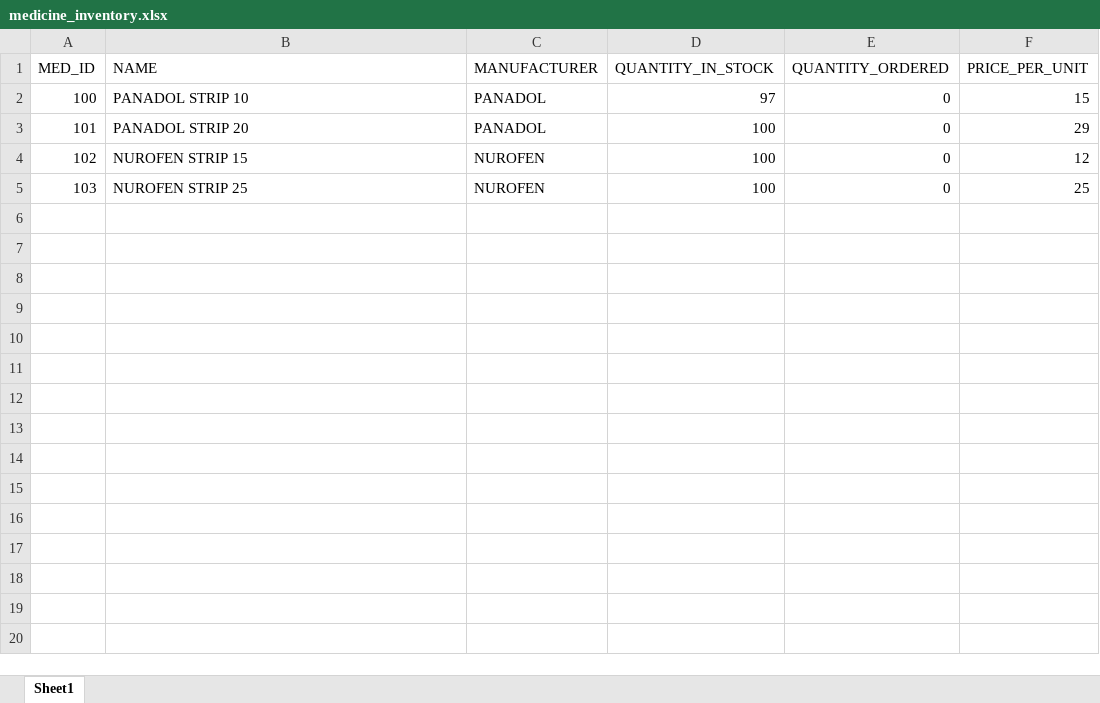
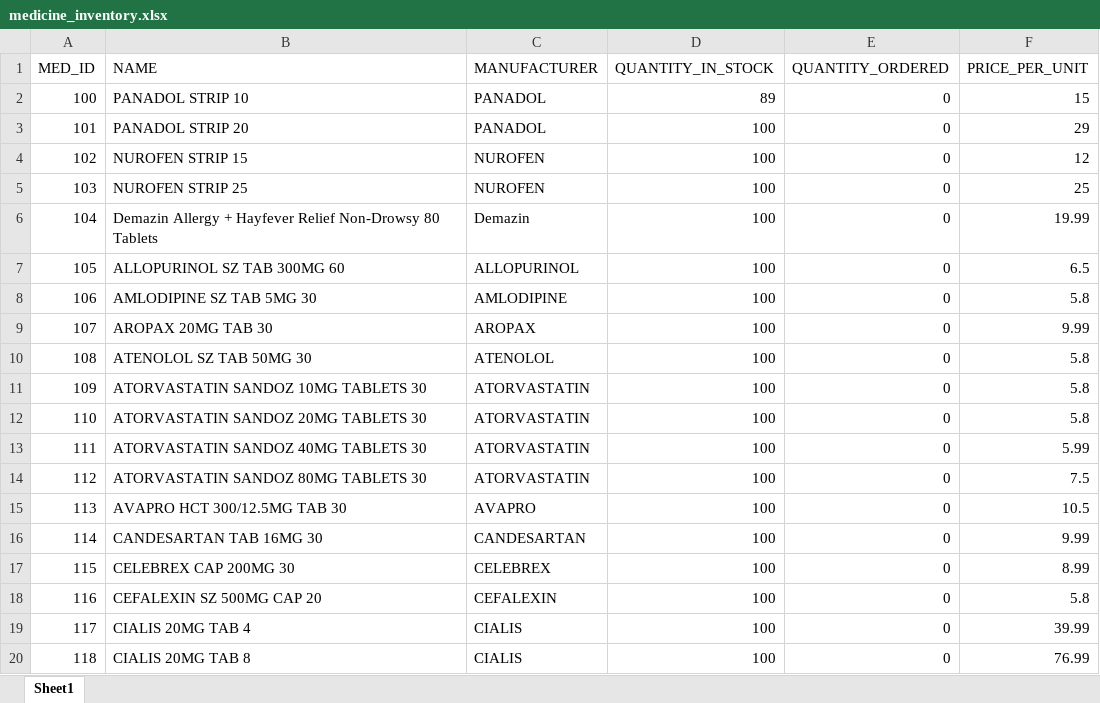
Before and after one commit to Steff4evr/pharmacy, an Excel workbook: src/steffs_pharmacy/data/medicine_inventory.xlsx, sheet Sheet1, drawn as a sheet; only a part is shown; values as stored, in another font and other column widths than the file's, no borders; the diff covers the shown part only; the diff names each change by its address in the sheet, - before the commit and + after, or states it on an @@ line.

```diff
--- a/src/steffs_pharmacy/data/medicine_inventory.xlsx (sheet Sheet1)
+++ b/src/steffs_pharmacy/data/medicine_inventory.xlsx (sheet Sheet1)
-D2 (QUANTITY_IN_STOCK): 97
+D2 (QUANTITY_IN_STOCK): 89
+row 6: 104 | Demazin Allergy + Hayfever Relief Non-Drowsy 80 Tablets | Demazin | 100 | 0 | 19.99
+row 7: 105 | ALLOPURINOL SZ TAB 300MG 60 | ALLOPURINOL | 100 | 0 | 6.5
+row 8: 106 | AMLODIPINE SZ TAB 5MG 30 | AMLODIPINE | 100 | 0 | 5.8
+row 9: 107 | AROPAX 20MG TAB 30 | AROPAX | 100 | 0 | 9.99
+row 10: 108 | ATENOLOL SZ TAB 50MG 30 | ATENOLOL | 100 | 0 | 5.8
+row 11: 109 | ATORVASTATIN SANDOZ 10MG TABLETS 30 | ATORVASTATIN | 100 | 0 | 5.8
+row 12: 110 | ATORVASTATIN SANDOZ 20MG TABLETS 30 | ATORVASTATIN | 100 | 0 | 5.8
+row 13: 111 | ATORVASTATIN SANDOZ 40MG TABLETS 30 | ATORVASTATIN | 100 | 0 | 5.99
+row 14: 112 | ATORVASTATIN SANDOZ 80MG TABLETS 30 | ATORVASTATIN | 100 | 0 | 7.5
+row 15: 113 | AVAPRO HCT 300/12.5MG TAB 30 | AVAPRO | 100 | 0 | 10.5
+row 16: 114 | CANDESARTAN TAB 16MG 30 | CANDESARTAN | 100 | 0 | 9.99
+row 17: 115 | CELEBREX CAP 200MG 30 | CELEBREX | 100 | 0 | 8.99
+row 18: 116 | CEFALEXIN SZ 500MG CAP 20 | CEFALEXIN | 100 | 0 | 5.8
+row 19: 117 | CIALIS 20MG TAB 4 | CIALIS | 100 | 0 | 39.99
+row 20: 118 | CIALIS 20MG TAB 8 | CIALIS | 100 | 0 | 76.99
```
Also changed, not shown: 240 added rows elsewhere in this sheet, invoices.xlsx, medicine_inventory.xlsx, 18 other files.
